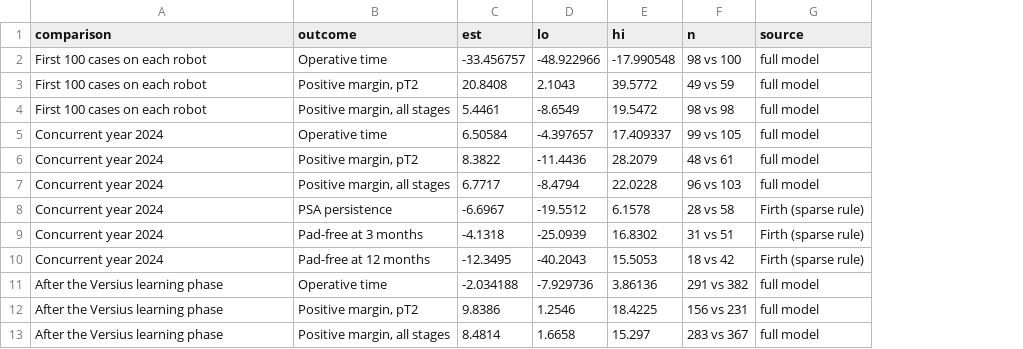
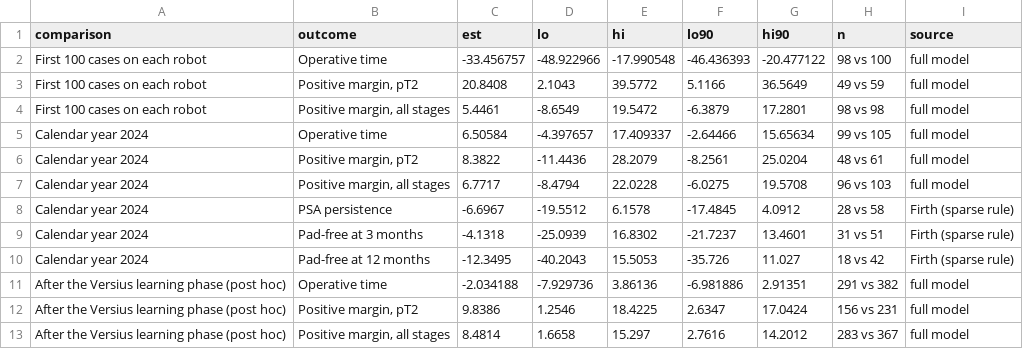
Before and after one commit to kstawiski/versius-da-vinci-learning-curve, a CSV file: figures/source_data/fig3_contrasts.csv, drawn as a sheet; the diff names each change by its address in the sheet, - before the commit and + after, or states it on an @@ line.

```diff
--- a/figures/source_data/fig3_contrasts.csv
+++ b/figures/source_data/fig3_contrasts.csv
+column F (lo90), rows 2-13: -46.436393 | 5.1166 | -6.3879 | -2.64466 | -8.2561 | -6.0275 | -17.4845 | -21.7237 | -35.726 | -6.981886 | 2.6347 | 2.7616
+column G (hi90), rows 2-13: -20.477122 | 36.5649 | 17.2801 | 15.65634 | 25.0204 | 19.5708 | 4.0912 | 13.4601 | 11.027 | 2.91351 | 17.0424 | 14.2012
-A5:A10 (comparison): Concurrent year 2024
+A5:A10 (comparison): Calendar year 2024
-A11:A13 (comparison): After the Versius learning phase
+A11:A13 (comparison): After the Versius learning phase (post hoc)
```
Also changed, not shown: 40 other files.
